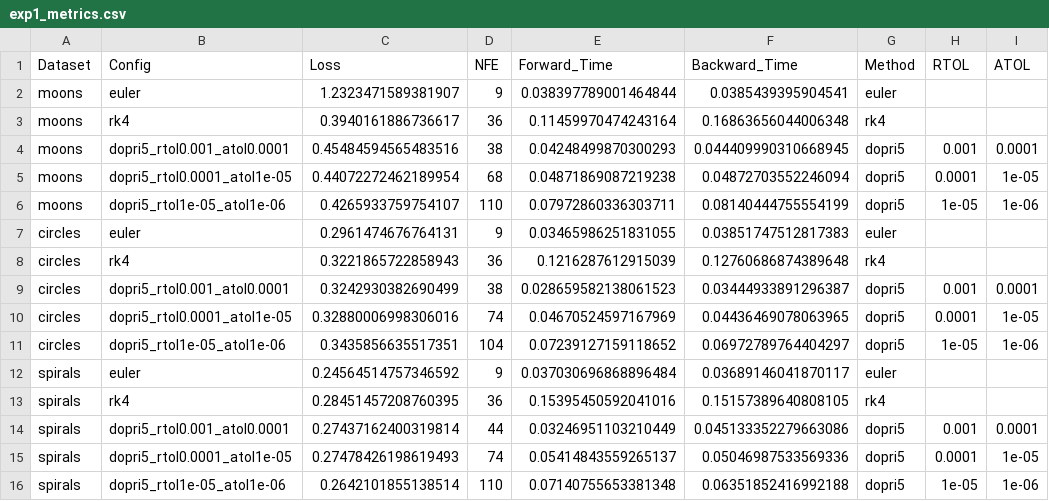
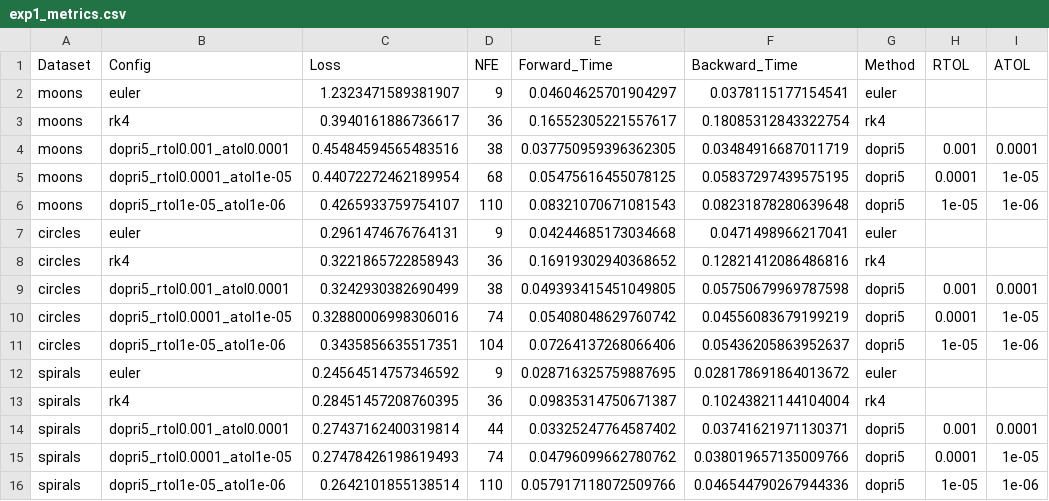
Before and after one commit to lucascbarbosa/flow, a CSV file: results/exp1_metrics.csv, drawn as a sheet; only a part is shown; the diff names each change by its address in the sheet, - before the commit and + after, or states it on an @@ line.

```diff
--- a/results/exp1_metrics.csv
+++ b/results/exp1_metrics.csv
-E2 (Forward_Time): 0.038397789001464844
+E2 (Forward_Time): 0.04604625701904297
-F2 (Backward_Time): 0.0385439395904541
+F2 (Backward_Time): 0.0378115177154541
-E3 (Forward_Time): 0.11459970474243164
+E3 (Forward_Time): 0.16552305221557617
-F3 (Backward_Time): 0.16863656044006348
+F3 (Backward_Time): 0.18085312843322754
-E4 (Forward_Time): 0.04248499870300293
+E4 (Forward_Time): 0.037750959396362305
-F4 (Backward_Time): 0.044409990310668945
+F4 (Backward_Time): 0.03484916687011719
-E5 (Forward_Time): 0.04871869087219238
+E5 (Forward_Time): 0.05475616455078125
-F5 (Backward_Time): 0.04872703552246094
+F5 (Backward_Time): 0.05837297439575195
-E6 (Forward_Time): 0.07972860336303711
+E6 (Forward_Time): 0.08321070671081543
-F6 (Backward_Time): 0.08140444755554199
+F6 (Backward_Time): 0.08231878280639648
-E7 (Forward_Time): 0.03465986251831055
+E7 (Forward_Time): 0.04244685173034668
-F7 (Backward_Time): 0.03851747512817383
+F7 (Backward_Time): 0.0471498966217041
-E8 (Forward_Time): 0.1216287612915039
+E8 (Forward_Time): 0.16919302940368652
-F8 (Backward_Time): 0.12760686874389648
+F8 (Backward_Time): 0.12821412086486816
-E9 (Forward_Time): 0.028659582138061523
+E9 (Forward_Time): 0.049393415451049805
-F9 (Backward_Time): 0.03444933891296387
+F9 (Backward_Time): 0.05750679969787598
-E10 (Forward_Time): 0.04670524597167969
+E10 (Forward_Time): 0.05408048629760742
-F10 (Backward_Time): 0.04436469078063965
+F10 (Backward_Time): 0.04556083679199219
-E11 (Forward_Time): 0.07239127159118652
+E11 (Forward_Time): 0.07264137268066406
-F11 (Backward_Time): 0.06972789764404297
+F11 (Backward_Time): 0.05436205863952637
-E12 (Forward_Time): 0.037030696868896484
+E12 (Forward_Time): 0.028716325759887695
-F12 (Backward_Time): 0.03689146041870117
+F12 (Backward_Time): 0.028178691864013672
-E13 (Forward_Time): 0.15395450592041016
+E13 (Forward_Time): 0.09835314750671387
-F13 (Backward_Time): 0.15157389640808105
+F13 (Backward_Time): 0.10243821144104004
-E14 (Forward_Time): 0.03246951103210449
+E14 (Forward_Time): 0.03325247764587402
-F14 (Backward_Time): 0.045133352279663086
+F14 (Backward_Time): 0.03741621971130371
-E15 (Forward_Time): 0.05414843559265137
+E15 (Forward_Time): 0.04796099662780762
-F15 (Backward_Time): 0.05046987533569336
+F15 (Backward_Time): 0.038019657135009766
-E16 (Forward_Time): 0.07140755653381348
+E16 (Forward_Time): 0.057917118072509766
-F16 (Backward_Time): 0.06351852416992188
+F16 (Backward_Time): 0.046544790267944336
```
